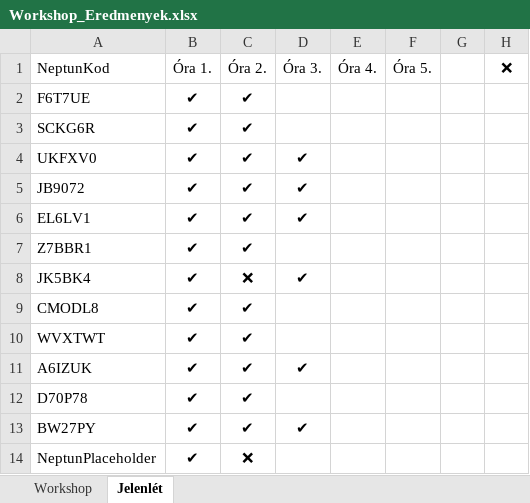
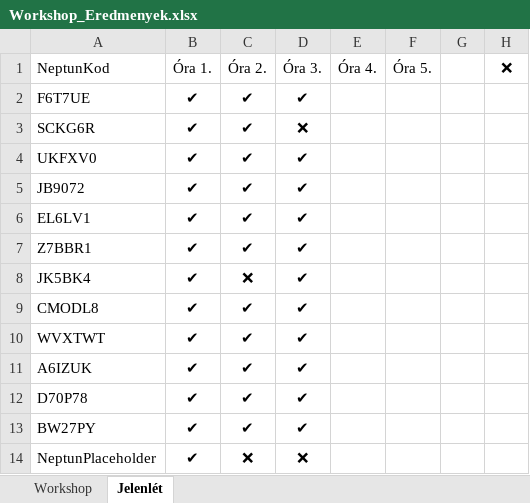
Before and after one commit to Kronino/HFT_Labor_ESTI_GYUJTO, an Excel workbook: Workshop_Eredmenyek.xlsx, sheet Jelenlét, drawn as a sheet; values as stored, in another font and other column widths than the file's, no borders; table styles not drawn; the diff names each change by its address in the sheet, - before the commit and + after, or states it on an @@ line.

```diff
--- a/Workshop_Eredmenyek.xlsx (sheet Jelenlét)
+++ b/Workshop_Eredmenyek.xlsx (sheet Jelenlét)
-D2: (empty)
+D2: ✔
-D3: (empty)
+D3: ❌
-D7: (empty)
+D7: ✔
-D9:D10: (empty)
+D9:D10: ✔
-D12: (empty)
+D12: ✔
-D14: (empty)
+D14: ❌
```
Also changed, not shown: sheet Workshop.
